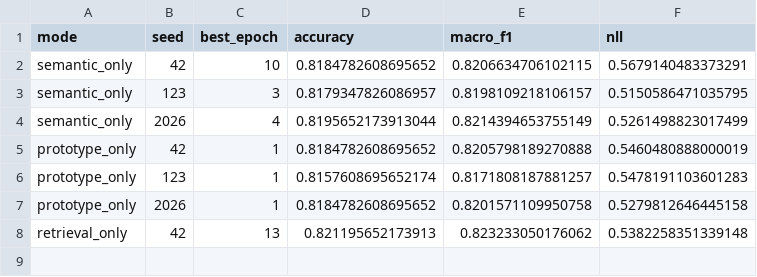
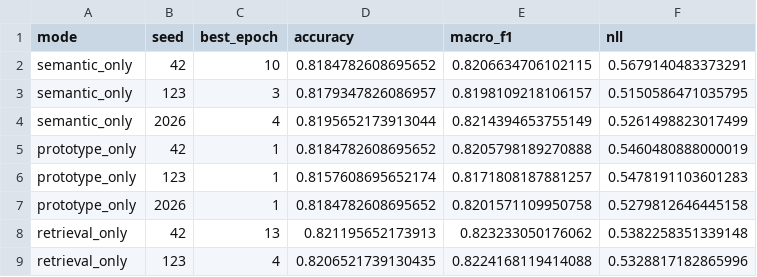
Before and after one commit to ankita6876/bangla-sentiment-research, a CSV file: research_stage8c/individual_results.csv, drawn as a sheet.

```diff
--- a/research_stage8c/individual_results.csv
+++ b/research_stage8c/individual_results.csv
@@ -8 +8,2 @@ prototype_only,2026,1,0.8184782608695652,0.8201571109950758,0.5279812646445158
 retrieval_only,42,13,0.821195652173913,0.823233050176062,0.5382258351339148
+retrieval_only,123,4,0.8206521739130435,0.8224168119414088,0.5328817182865996
```
Also changed, not shown: research_stage8c/training_history.csv.
